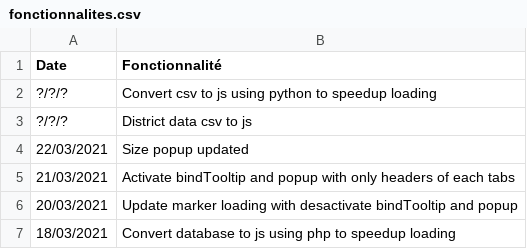
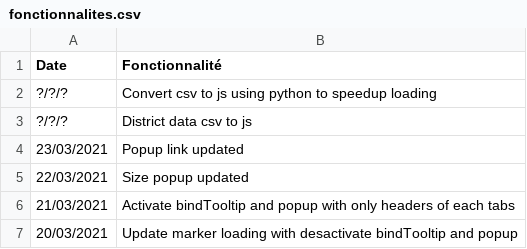
Before and after one commit to jnguyen1192/HackAndHopeDefi3, a CSV file: POC_Tasks/WebView/Leaflet/data/fonctionnalites.csv, drawn as a sheet; only a part is shown; the shorter side is filled out with more unchanged rows; the diff names each change by its address in the sheet, - before the commit and + after, or states it on an @@ line.

Commit message:
#7 Features and popup links updated

```diff
--- a/POC_Tasks/WebView/Leaflet/data/fonctionnalites.csv
+++ b/POC_Tasks/WebView/Leaflet/data/fonctionnalites.csv
+row 4: 23/03/2021 | Popup link updated
```
Also changed, not shown: 1 other file.
